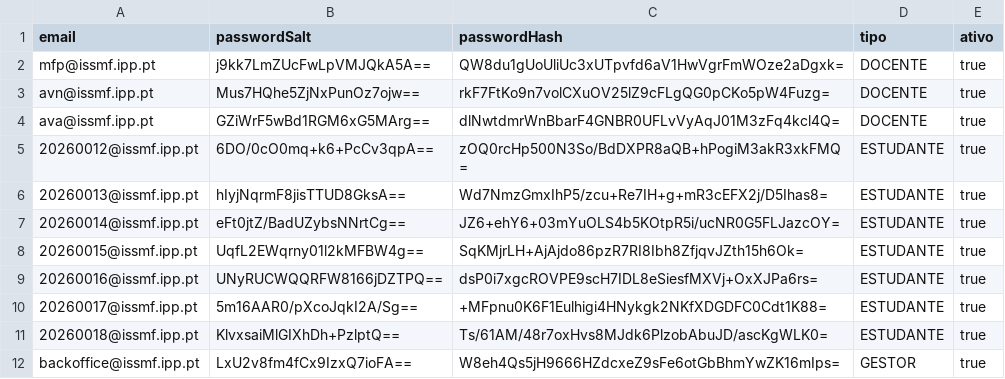
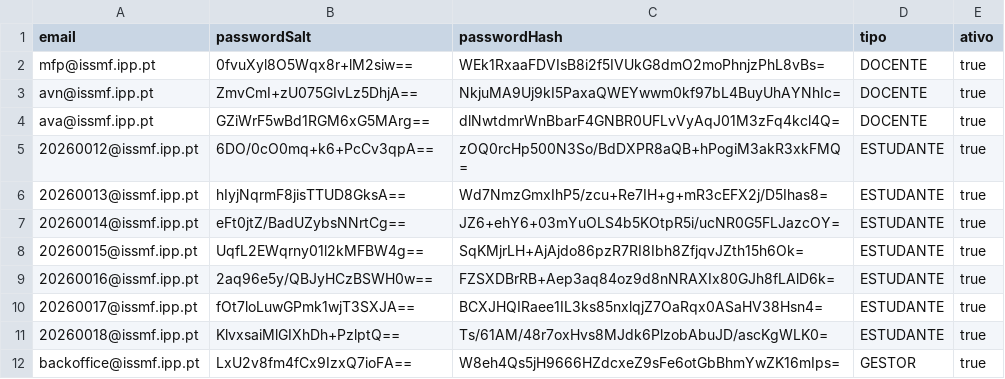
Before and after one commit to 1251943Levi/LP2-Grupo1, a CSV file: LP2-Grupo1/bd/credenciais.csv, drawn as a sheet.

```diff
--- a/LP2-Grupo1/bd/credenciais.csv
+++ b/LP2-Grupo1/bd/credenciais.csv
@@ -1,4 +1,4 @@
 email;passwordSalt;passwordHash;tipo;ativo
-mfp@issmf.ipp.pt;j9kk7LmZUcFwLpVMJQkA5A==;QW8du1gUoUliUc3xUTpvfd6aV1HwVgrFmWOze2aDgxk=;DOCENTE;true
-avn@issmf.ipp.pt;Mus7HQhe5ZjNxPunOz7ojw==;rkF7FtKo9n7volCXuOV25lZ9cFLgQG0pCKo5pW4Fuzg=;DOCENTE;true
+mfp@issmf.ipp.pt;0fvuXyl8O5Wqx8r+lM2siw==;WEk1RxaaFDVIsB8i2f5IVUkG8dmO2moPhnjzPhL8vBs=;DOCENTE;true
+avn@issmf.ipp.pt;ZmvCmI+zU075GIvLz5DhjA==;NkjuMA9Uj9kI5PaxaQWEYwwm0kf97bL4BuyUhAYNhIc=;DOCENTE;true
 ava@issmf.ipp.pt;GZiWrF5wBd1RGM6xG5MArg==;dlNwtdmrWnBbarF4GNBR0UFLvVyAqJ01M3zFq4kcl4Q=;DOCENTE;true
@@ -8,4 +8,4 @@ ava@issmf.ipp.pt;GZiWrF5wBd1RGM6xG5MArg==;dlNwtdmrWnBbarF4GNBR0UFLvVyAqJ01M3zFq4
 20260015@issmf.ipp.pt;UqfL2EWqrny01l2kMFBW4g==;SqKMjrLH+AjAjdo86pzR7RI8Ibh8ZfjqvJZth15h6Ok=;ESTUDANTE;true
-20260016@issmf.ipp.pt;UNyRUCWQQRFW8166jDZTPQ==;dsP0i7xgcROVPE9scH7IDL8eSiesfMXVj+OxXJPa6rs=;ESTUDANTE;true
-20260017@issmf.ipp.pt;5m16AAR0/pXcoJqkI2A/Sg==;+MFpnu0K6F1Eulhigi4HNykgk2NKfXDGDFC0Cdt1K88=;ESTUDANTE;true
+20260016@issmf.ipp.pt;2aq96e5y/QBJyHCzBSWH0w==;FZSXDBrRB+Aep3aq84oz9d8nNRAXIx80GJh8fLAlD6k=;ESTUDANTE;true
+20260017@issmf.ipp.pt;fOt7loLuwGPmk1wjT3SXJA==;BCXJHQIRaee1IL3ks85nxlqjZ7OaRqx0ASaHV38Hsn4=;ESTUDANTE;true
 20260018@issmf.ipp.pt;KlvxsaiMlGIXhDh+PzlptQ==;Ts/61AM/48r7oxHvs8MJdk6PlzobAbuJD/ascKgWLK0=;ESTUDANTE;true
```
Also changed, not shown: LP2-Grupo1/bd/aulas.csv, 1 other file.
